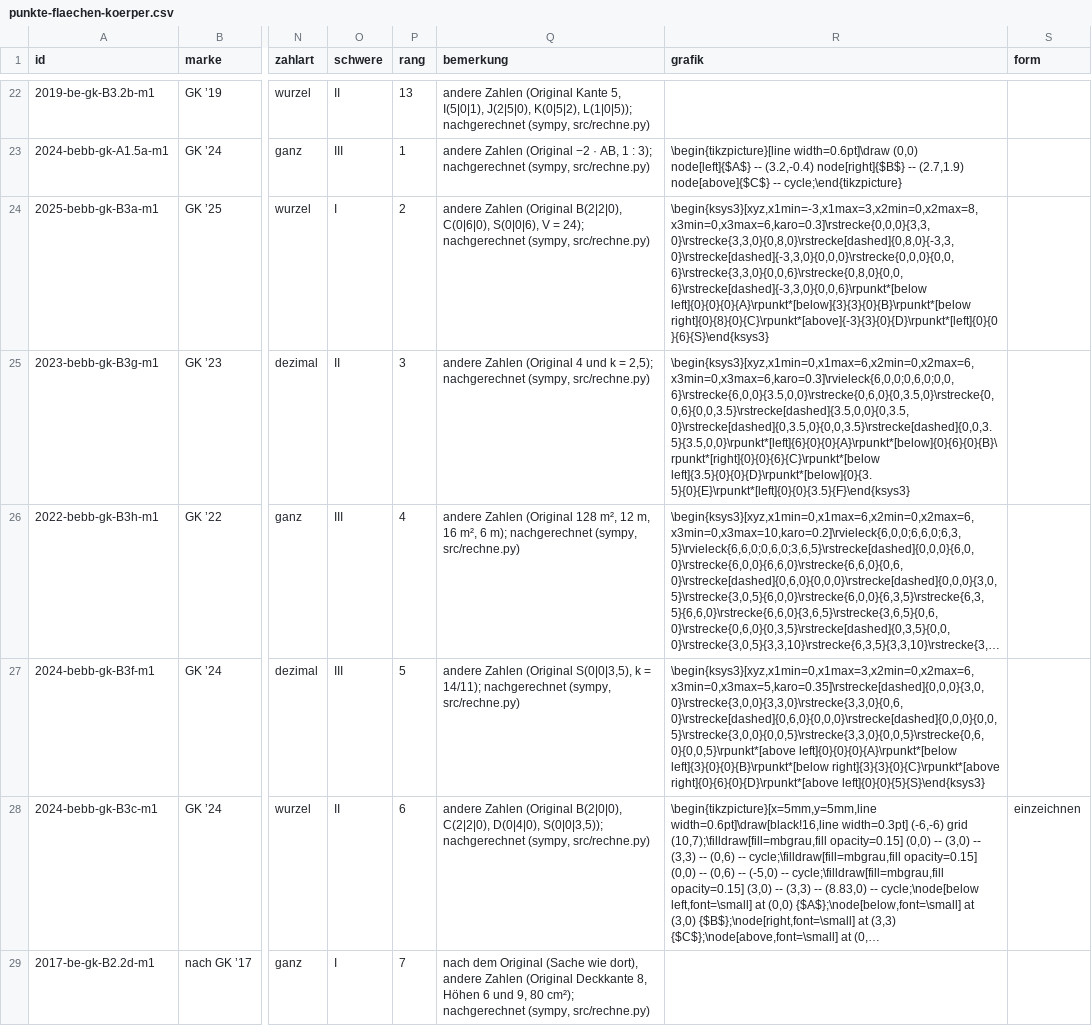
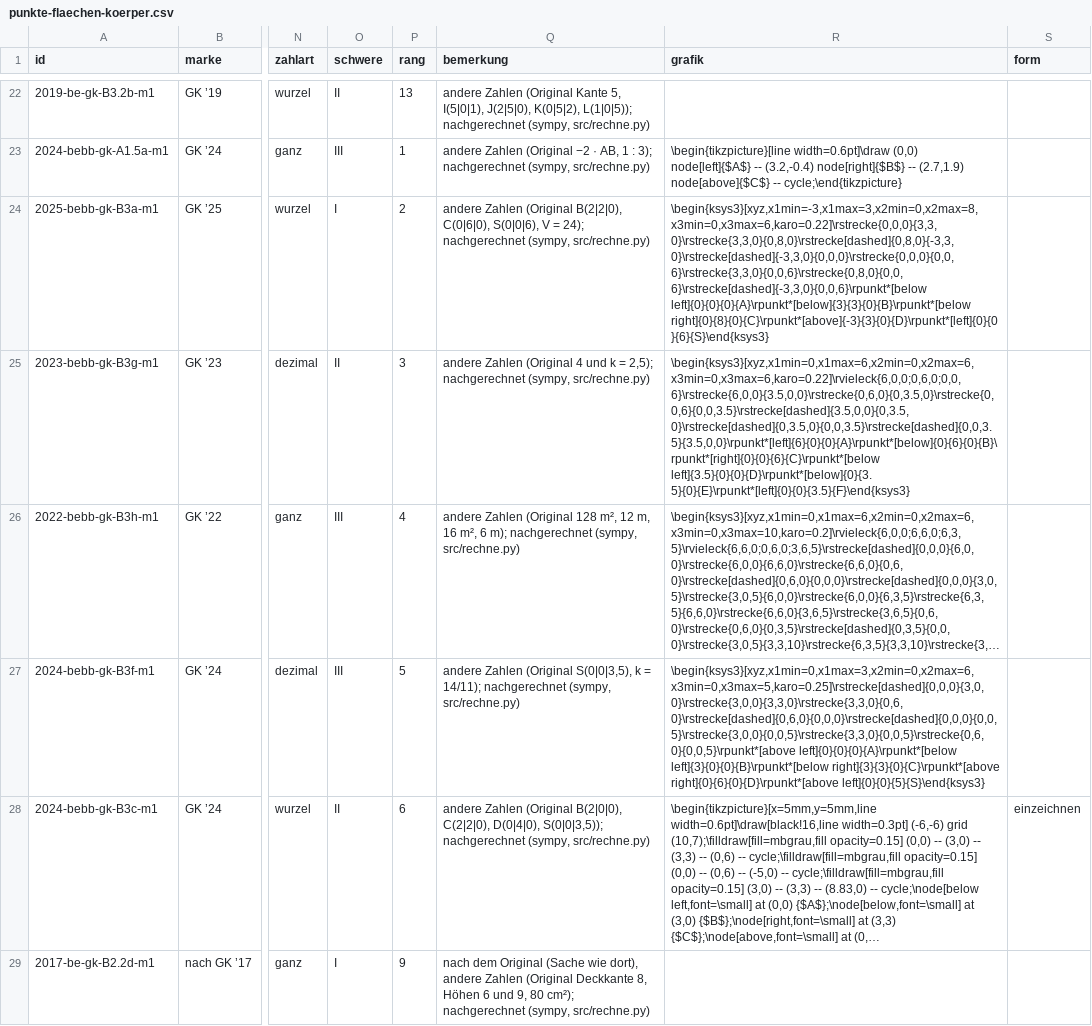
Before and after one commit to hz-0801/mathe-nachhilfe, a CSV file: abitur/mehr-abi-gk/punkte-flaechen-koerper.csv, drawn as a sheet; only a part is shown, gaps mark what is left out; long unchanged cells end in …; the diff covers the shown part only; the diff names each change by its address in the sheet, - before the commit and + after, or states it on an @@ line.

```diff
--- a/abitur/mehr-abi-gk/punkte-flaechen-koerper.csv
+++ b/abitur/mehr-abi-gk/punkte-flaechen-koerper.csv
-R24 (grafik): \begin{ksys3}[xyz,x1min=-3,x1max=3,x2min=0,x2max=8,x3min=0,x3max=6,karo=0.3]\rstrecke{0,0,0}{3,3,0}\rstrecke{3,3,0}{0,8,0}\rstrecke[dashed]{0,8,0}{-3,3,0}\rstrecke[dashed]{-3,3,0}{0,0,0}\rstrecke{0,0,0}{0,0,6}\rstrecke{3,3,0}{0,0,6}\rstrecke{0,8,0}{0,0,6}\rstrecke[dashed]{-3,3,0}{0,0,6}\rpunkt*[below left]{0}{0}{0}{A}\rpunkt*[below]{3}{3}{0}{B}\rpunkt*[below right]{0}{8}{0}{C}\rpunkt*[above]{-3}{3}{0}{D}\rpunkt*[left]{0}{0}{6}{S}\end{ksys3}
+R24 (grafik): \begin{ksys3}[xyz,x1min=-3,x1max=3,x2min=0,x2max=8,x3min=0,x3max=6,karo=0.22]\rstrecke{0,0,0}{3,3,0}\rstrecke{3,3,0}{0,8,0}\rstrecke[dashed]{0,8,0}{-3,3,0}\rstrecke[dashed]{-3,3,0}{0,0,0}\rstrecke{0,0,0}{0,0,6}\rstrecke{3,3,0}{0,0,6}\rstrecke{0,8,0}{0,0,6}\rstrecke[dashed]{-3,3,0}{0,0,6}\rpunkt*[below left]{0}{0}{0}{A}\rpunkt*[below]{3}{3}{0}{B}\rpunkt*[below right]{0}{8}{0}{C}\rpunkt*[above]{-3}{3}{0}{D}\rpunkt*[left]{0}{0}{6}{S}\end{ksys3}
-R25 (grafik): \begin{ksys3}[xyz,x1min=0,x1max=6,x2min=0,x2max=6,x3min=0,x3max=6,karo=0.3]\rvieleck{6,0,0;0,6,0;0,0,6}\rstrecke{6,0,0}{3.5,0,0}\rstrecke{0,6,0}{0,3.5,0}\rstrecke{0,0,6}{0,0,3.5}\rstrecke[dashed]{3.5,0,0}{0,3.5,0}\rstrecke[dashed]{0,3.5,0}{0,0,3.5}\rstrecke[dashed]{0,0,3.5}{3.5,0,0}\rpunkt*[left]{6}{0}{0}{A}\rpunkt*[below]{0}{6}{0}{B}\rpunkt*[right]{0}{0}{6}{C}\rpunkt*[below left]{3.5}{0}{0}{D}\rpunkt*[below]{0}{3.5}{0}{E}\rpunkt*[left]{0}{0}{3.5}{F}\end{ksys3}
+R25 (grafik): \begin{ksys3}[xyz,x1min=0,x1max=6,x2min=0,x2max=6,x3min=0,x3max=6,karo=0.22]\rvieleck{6,0,0;0,6,0;0,0,6}\rstrecke{6,0,0}{3.5,0,0}\rstrecke{0,6,0}{0,3.5,0}\rstrecke{0,0,6}{0,0,3.5}\rstrecke[dashed]{3.5,0,0}{0,3.5,0}\rstrecke[dashed]{0,3.5,0}{0,0,3.5}\rstrecke[dashed]{0,0,3.5}{3.5,0,0}\rpunkt*[left]{6}{0}{0}{A}\rpunkt*[below]{0}{6}{0}{B}\rpunkt*[right]{0}{0}{6}{C}\rpunkt*[below left]{3.5}{0}{0}{D}\rpunkt*[below]{0}{3.5}{0}{E}\rpunkt*[left]{0}{0}{3.5}{F}\end{ksys3}
-R27 (grafik): \begin{ksys3}[xyz,x1min=0,x1max=3,x2min=0,x2max=6,x3min=0,x3max=5,karo=0.35]\rstrecke[dashed]{0,0,0}{3,0,0}\rstrecke{3,0,0}{3,3,0}\rstrecke{3,3,0}{0,6,0}\rstrecke[dashed]{0,6,0}{0,0,0}\rstrecke[dashed]{0,0,0}{0,0,5}\rstrecke{3,0,0}{0,0,5}\rstrecke{3,3,0}{0,0,5}\rstrecke{0,6,0}{0,0,5}\rpunkt*[above left]{0}{0}{0}{A}\rpunkt*[below left]{3}{0}{0}{B}\rpunkt*[below…
+R27 (grafik): \begin{ksys3}[xyz,x1min=0,x1max=3,x2min=0,x2max=6,x3min=0,x3max=5,karo=0.25]\rstrecke[dashed]{0,0,0}{3,0,0}\rstrecke{3,0,0}{3,3,0}\rstrecke{3,3,0}{0,6,0}\rstrecke[dashed]{0,6,0}{0,0,0}\rstrecke[dashed]{0,0,0}{0,0,5}\rstrecke{3,0,0}{0,0,5}\rstrecke{3,3,0}{0,0,5}\rstrecke{0,6,0}{0,0,5}\rpunkt*[above left]{0}{0}{0}{A}\rpunkt*[below left]{3}{0}{0}{B}\rpunkt*[below…
-P29 (rang): 7
+P29 (rang): 9
```
Also changed, not shown: 2 added rows and 8 edited cells elsewhere in this file.
